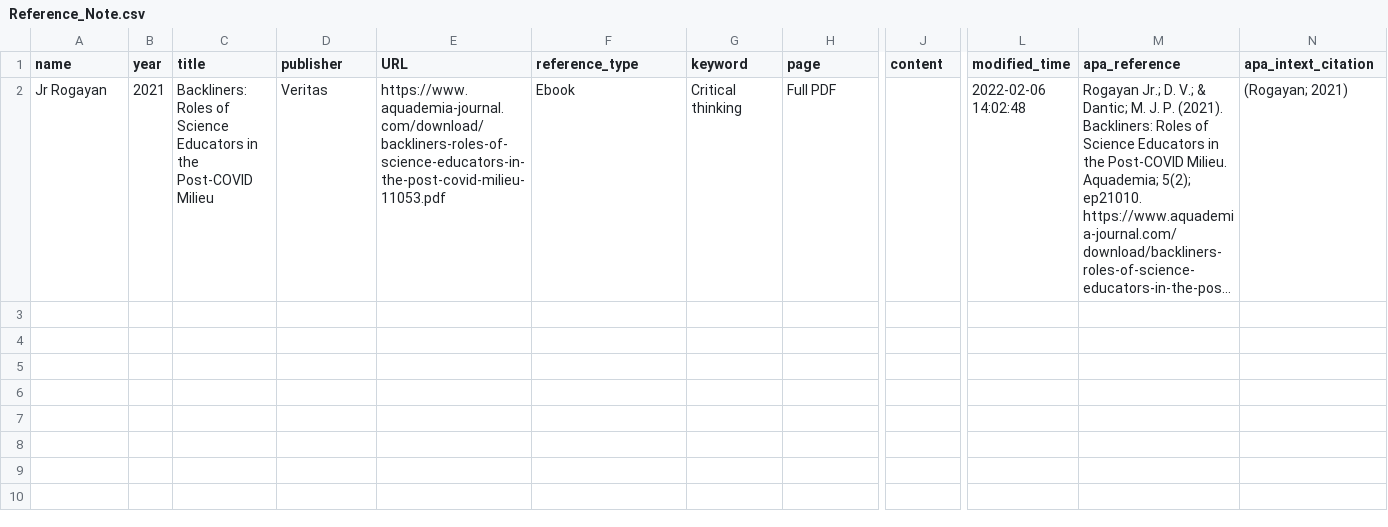
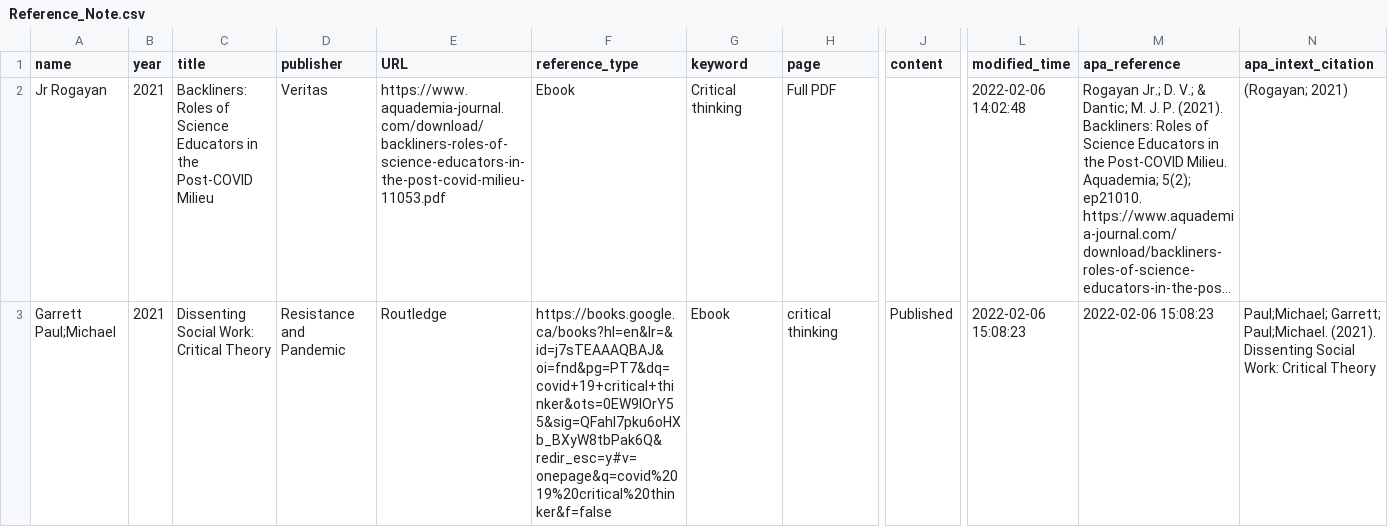
Before and after one commit to 24ERIC/essay_reference, a CSV file: Reference_Note.csv, drawn as a sheet; only a part is shown, gaps mark what is left out; long unchanged cells end in …; rows hold the shown columns only; the diff names each change by its address in the sheet, - before the commit and + after, or states it on an @@ line.

Commit message:
Update Reference_Note.csv

```diff
--- a/Reference_Note.csv
+++ b/Reference_Note.csv
+row 3: Garrett Paul;Michael | 2021 | Dissenting Social Work: Critical Theory | Resistance and Pandemic | Routledge | https://books.google.ca/books?hl=en&lr=&id=j7sTEAAAQBAJ&oi=fnd&pg=PT7&dq=covid+19+critical+thinker&ots=0EW9lOrY55&sig=QFahI7pku6oHXb_BXyW8tbPak6Q&redir_esc=y#v=onepage&q=covid%2019%20critical%20thinker&f=false | Ebook | critical thinking | Published | 2022-02-06 15:08:23 | 2022-02-06 15:08:23 | Paul;Michael; Garrett; Paul;Michael. (2021). Dissenting Social Work: Critical Theory
```
